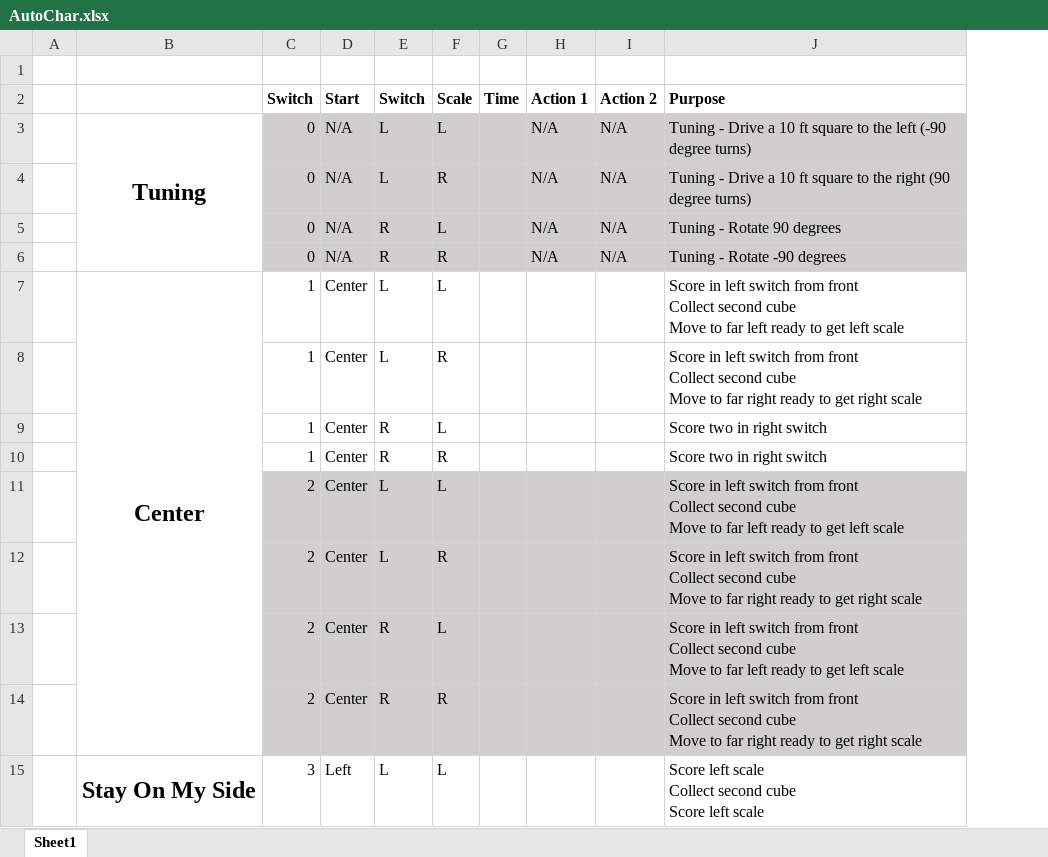
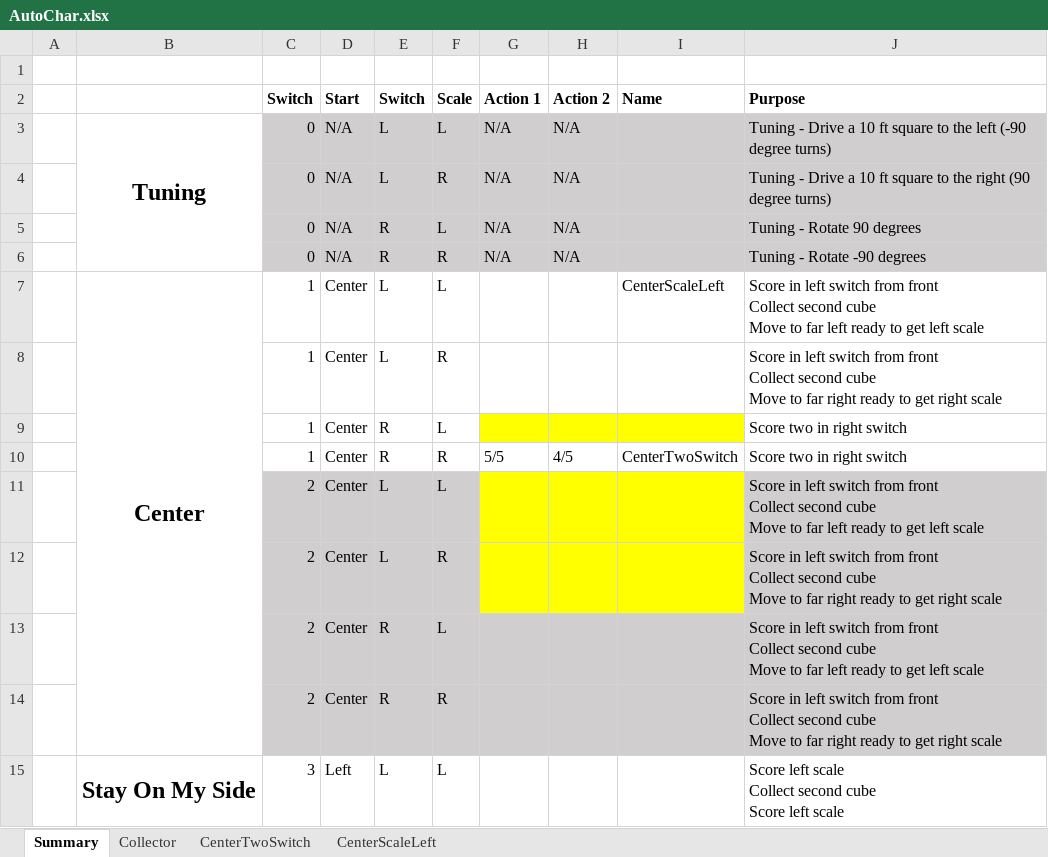
Before and after one commit to errorcodexero/robotdev, an Excel workbook: robots/claymore/AutoChar.xlsx, sheet Summary, drawn as a sheet; only a part is shown; values as stored, in another font and other column widths than the file's, no borders; removed rows and columns are numbered as before the commit, all else as after; the diff names each change by its address in the sheet, - before the commit and + after, or states it on an @@ line.

```diff
--- a/robots/claymore/AutoChar.xlsx (sheet Summary)
+++ b/robots/claymore/AutoChar.xlsx (sheet Summary)
-sheet tab: Sheet1
+sheet tab: Summary
+sheet tab: Collector
+sheet tab: CenterTwoSwitch
+sheet tab: CenterScaleLeft
-column G (Time), empty
+column I (Name), rows 7-10: CenterScaleLeft |  |  | CenterTwoSwitch
-G9:H9 fill: none
+G9:H9 fill: #FFFF00
-G10 (Action 1): (empty)
+G10 (Action 1): 5/5
-H10 (Action 2): (empty)
+H10 (Action 2): 4/5
-G11:H12 fill: #D0CECE
+G11:H12 fill: #FFFF00
```
Also changed, not shown: 2 other files.
